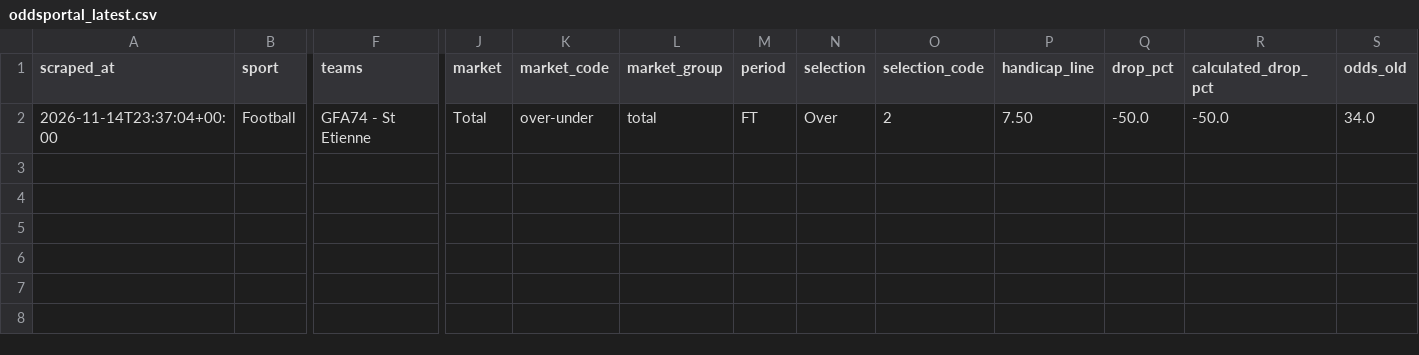
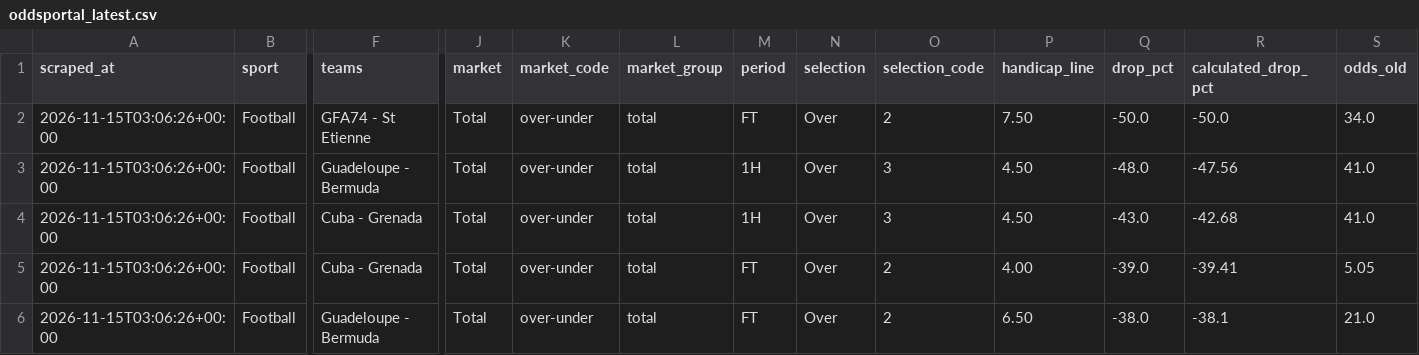
Before and after one commit to Yaretti/oddsportal-parser, a CSV file: data/oddsportal_latest.csv, drawn as a sheet; only a part is shown, gaps mark what is left out; rows hold the shown columns only; the diff names each change by its address in the sheet, - before the commit and + after, or states it on an @@ line.

```diff
--- a/data/oddsportal_latest.csv
+++ b/data/oddsportal_latest.csv
-A2 (scraped_at): 2026-11-14T23:37:04+00:00
+A2 (scraped_at): 2026-11-15T03:06:26+00:00
+row 3: 2026-11-15T03:06:26+00:00 | Football | Guadeloupe - Bermuda | Total | over-under | total | 1H | Over | 3 | 4.50 | -48.0 | -47.56 | 41.0
+row 4: 2026-11-15T03:06:26+00:00 | Football | Cuba - Grenada | Total | over-under | total | 1H | Over | 3 | 4.50 | -43.0 | -42.68 | 41.0
+row 5: 2026-11-15T03:06:26+00:00 | Football | Cuba - Grenada | Total | over-under | total | FT | Over | 2 | 4.00 | -39.0 | -39.41 | 5.05
+row 6: 2026-11-15T03:06:26+00:00 | Football | Guadeloupe - Bermuda | Total | over-under | total | FT | Over | 2 | 6.50 | -38.0 | -38.1 | 21.0
```
Also changed, not shown: data/oddsportal_history.csv, data/oddsportal_movement.csv, 3 other files.
